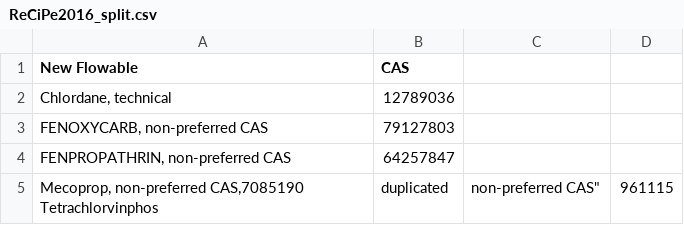
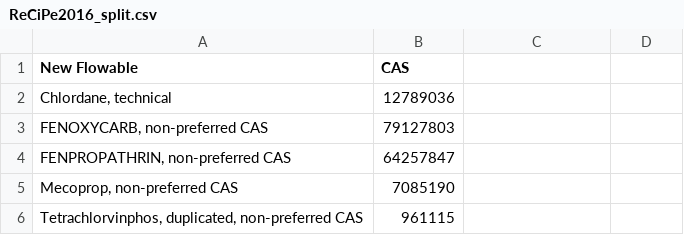
Before and after one commit to USEPA/LCIAformatter, a CSV file: lciafmt/data/ReCiPe2016_split.csv, drawn as a sheet; removed rows and columns are numbered as before the commit, all else as after; ↵ is a line break in a cell; the diff names each change by its address in the sheet, - before the commit and + after, or states it on an @@ line.

Commit message:
missing ''

```diff
--- a/lciafmt/data/ReCiPe2016_split.csv
+++ b/lciafmt/data/ReCiPe2016_split.csv
-row 5: Mecoprop, non-preferred CAS,7085190 ↵ Tetrachlorvinphos | duplicated | non-preferred CAS" | 961115
+row 5: Mecoprop, non-preferred CAS | 7085190
+row 6: Tetrachlorvinphos, duplicated, non-preferred CAS | 961115
```
